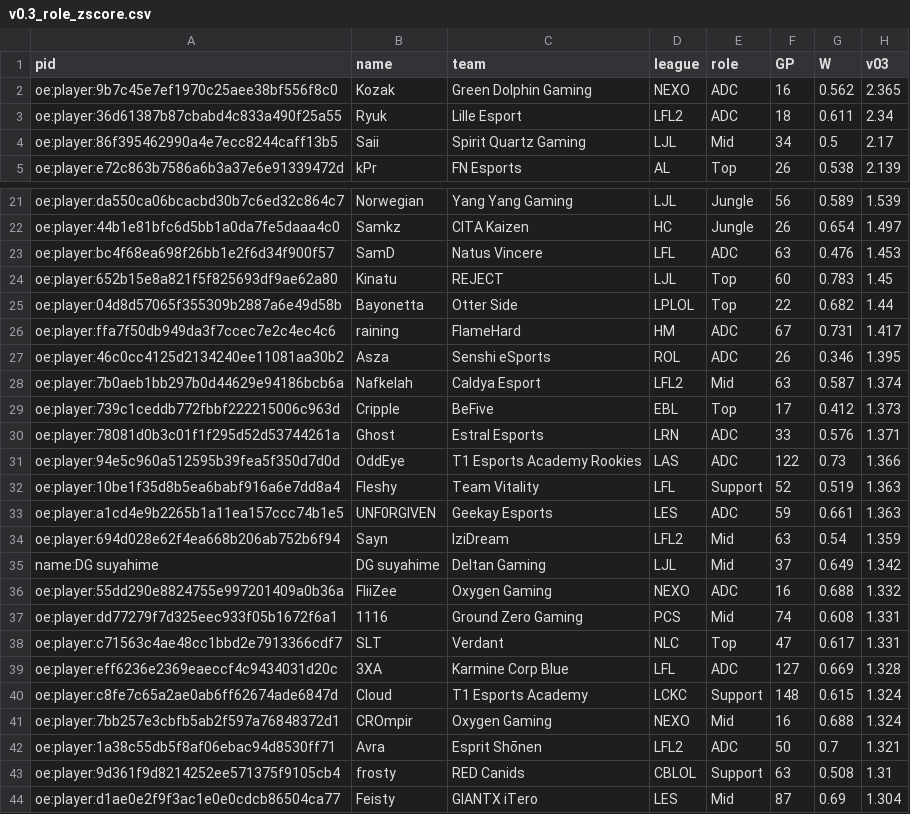
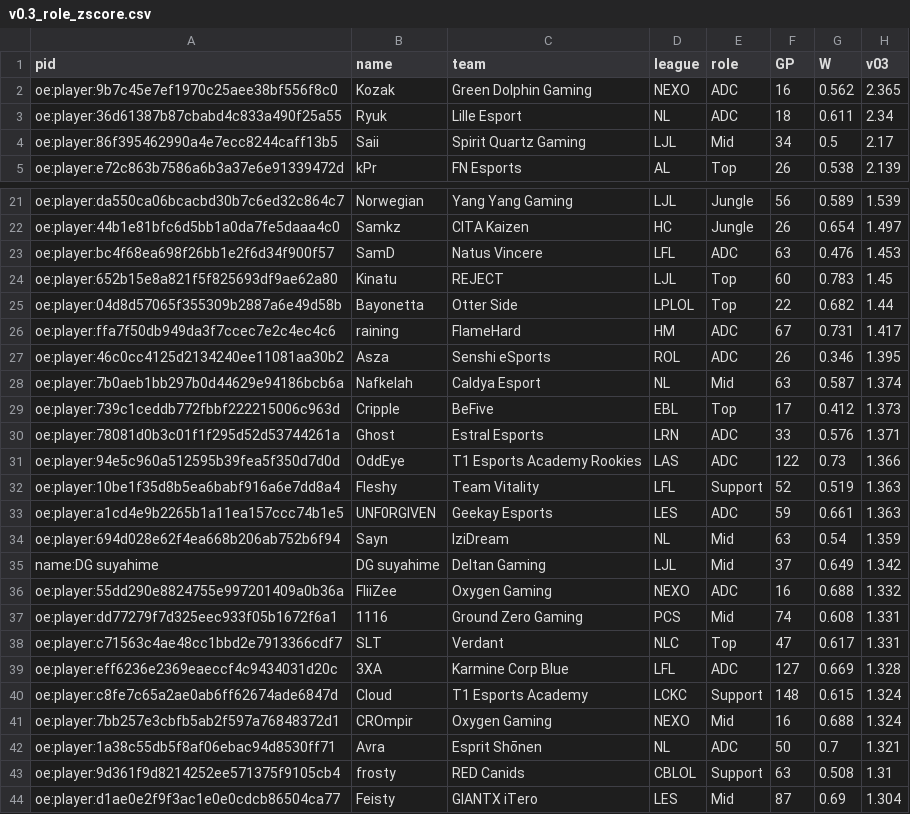
Before and after one commit to Oradixx/LoL-ratings, a CSV file: results/phases/v0.3_role_zscore.csv, drawn as a sheet; only a part is shown, gaps mark what is left out.

```diff
--- a/results/phases/v0.3_role_zscore.csv
+++ b/results/phases/v0.3_role_zscore.csv
@@ -2,3 +2,3 @@ pid,name,team,league,role,GP,W,v03
 oe:player:9b7c45e7ef1970c25aee38bf556f8c0,Kozak,Green Dolphin Gaming,NEXO,ADC,16,0.562,2.365
-oe:player:36d61387b87cbabd4c833a490f25a55,Ryuk,Lille Esport,LFL2,ADC,18,0.611,2.34
+oe:player:36d61387b87cbabd4c833a490f25a55,Ryuk,Lille Esport,NL,ADC,18,0.611,2.34
 oe:player:86f395462990a4e7ecc8244caff13b5,Saii,Spirit Quartz Gaming,LJL,Mid,34,0.5,2.17
@@ -27,3 +27,3 @@ oe:player:ffa7f50db949da3f7ccec7e2c4ec4c6,raining,FlameHard,HM,ADC,67,0.731,1.41
 oe:player:46c0cc4125d2134240ee11081aa30b2,Asza,Senshi eSports,ROL,ADC,26,0.346,1.395
-oe:player:7b0aeb1bb297b0d44629e94186bcb6a,Nafkelah,Caldya Esport,LFL2,Mid,63,0.587,1.374
+oe:player:7b0aeb1bb297b0d44629e94186bcb6a,Nafkelah,Caldya Esport,NL,Mid,63,0.587,1.374
 oe:player:739c1ceddb772fbbf222215006c963d,Cripple,BeFive,EBL,Top,17,0.412,1.373
@@ -33,3 +33,3 @@ oe:player:10be1f35d8b5ea6babf916a6e7dd8a4,Fleshy,Team Vitality,LFL,Support,52,0.
 oe:player:a1cd4e9b2265b1a11ea157ccc74b1e5,UNF0RGIVEN,Geekay Esports,LES,ADC,59,0.661,1.363
-oe:player:694d028e62f4ea668b206ab752b6f94,Sayn,IziDream,LFL2,Mid,63,0.54,1.359
+oe:player:694d028e62f4ea668b206ab752b6f94,Sayn,IziDream,NL,Mid,63,0.54,1.359
 name:DG suyahime,DG suyahime,Deltan Gaming,LJL,Mid,37,0.649,1.342
@@ -41,3 +41,3 @@ oe:player:c8fe7c65a2ae0ab6ff62674ade6847d,Cloud,T1 Esports Academy,LCKC,Support,
 oe:player:7bb257e3cbfb5ab2f597a76848372d1,CROmpir,Oxygen Gaming,NEXO,Mid,16,0.688,1.324
-oe:player:1a38c55db5f8af06ebac94d8530ff71,Avra,Esprit Shōnen,LFL2,ADC,50,0.7,1.321
+oe:player:1a38c55db5f8af06ebac94d8530ff71,Avra,Esprit Shōnen,NL,ADC,50,0.7,1.321
 oe:player:9d361f9d8214252ee571375f9105cb4,frosty,RED Canids,CBLOL,Support,63,0.508,1.31
```
Also changed, not shown: results/competitions_2025.csv, results/competitions_2026.csv, 45 other files.
